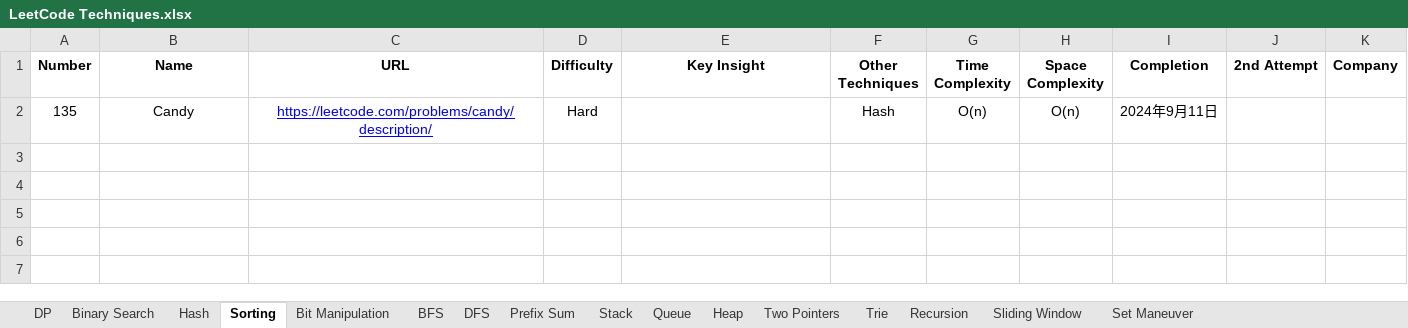
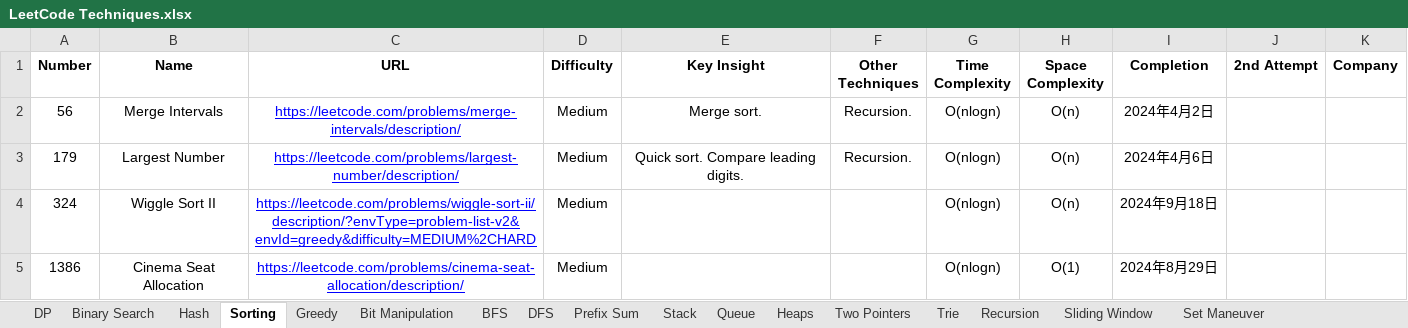
Before and after one commit to StarsExpress/LeetCode-Repository, an Excel workbook: LeetCode Techniques.xlsx, sheet Sorting, drawn as a sheet; values as stored, in another font and other column widths than the file's, no borders; conditional formats not drawn; removed rows and columns are numbered as before the commit, all else as after; the diff names each change by its address in the sheet, - before the commit and + after, or states it on an @@ line.

```diff
--- a/LeetCode Techniques.xlsx (sheet Sorting)
+++ b/LeetCode Techniques.xlsx (sheet Sorting)
-sheet tab: Heap
+sheet tab: Heaps
+sheet tab: Greedy
-row 2: 135 | Candy | https://leetcode.com/problems/candy/description/ | Hard |  | Hash | O(n) | O(n) | 2024年9月11日
+row 2: 56 | Merge Intervals | https://leetcode.com/problems/merge-intervals/description/ | Medium | Merge sort. | Recursion. | O(nlogn) | O(n) | 2024年4月2日
+row 3: 179 | Largest Number | https://leetcode.com/problems/largest-number/description/ | Medium | Quick sort. Compare leading digits. | Recursion. | O(nlogn) | O(n) | 2024年4月6日
+row 4: 324 | Wiggle Sort II | https://leetcode.com/problems/wiggle-sort-ii/description/?envType=problem-list-v2&envId=greedy&difficulty=MEDIUM%2CHARD | Medium |  |  | O(nlogn) | O(n) | 2024年9月18日
+row 5: 1386 | Cinema Seat Allocation | https://leetcode.com/problems/cinema-seat-allocation/description/ | Medium |  |  | O(nlogn) | O(1) | 2024年8月29日
```
Also changed, not shown: sheet Queue, sheet Prefix Sum, sheet Binary Search, sheet Hash, 48 other files.
